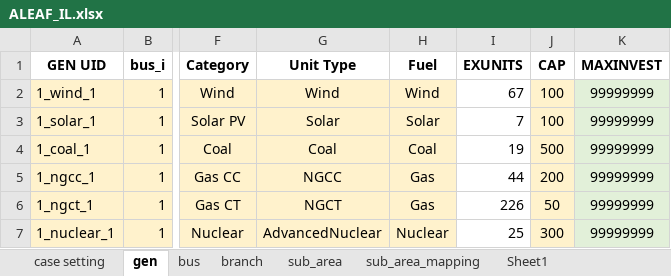
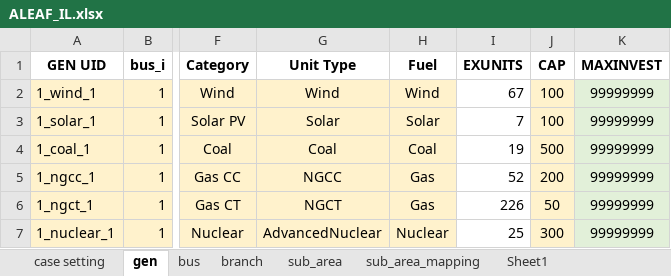
Before and after one commit to abce-dev/abce, an Excel workbook: inputs/ALEAF_inputs/ALEAF_IL.xlsx, sheet gen, drawn as a sheet; only a part is shown, gaps mark what is left out; values as stored, in another font and other column widths than the file's, no borders; the diff names each change by its address in the sheet, - before the commit and + after, or states it on an @@ line.

```diff
--- a/inputs/ALEAF_inputs/ALEAF_IL.xlsx (sheet gen)
+++ b/inputs/ALEAF_inputs/ALEAF_IL.xlsx (sheet gen)
-I5 (EXUNITS): 44
+I5 (EXUNITS): 52
```
Also changed, not shown: 1 other file.
